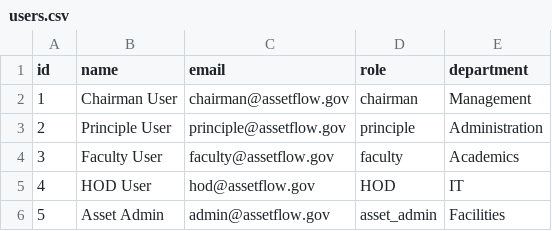
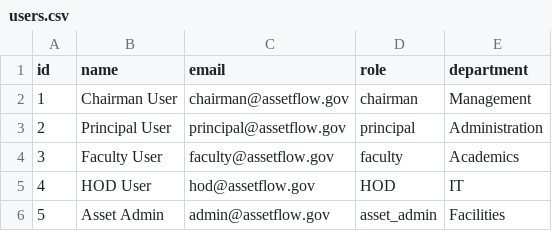
Before and after one commit to Tharun-003/assetflow, a CSV file: src/data/users.csv, drawn as a sheet.

```diff
--- a/src/data/users.csv
+++ b/src/data/users.csv
@@ -2,3 +2,3 @@ id,name,email,role,department
 1,Chairman User,chairman@assetflow.gov,chairman,Management
-2,Principle User,principle@assetflow.gov,principle,Administration
+2,Principal User,principal@assetflow.gov,principal,Administration
 3,Faculty User,faculty@assetflow.gov,faculty,Academics
```
Also changed, not shown: src/data/assets.csv, src/data/procurements.csv, 9 other files.
